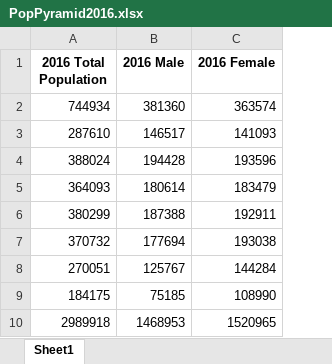
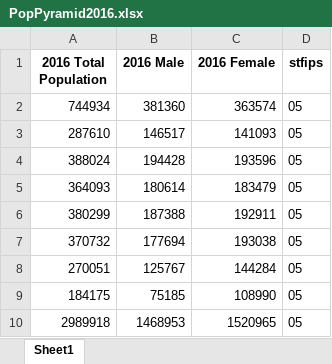
Before and after one commit to CoralVertex/WID-Table-Extraction, an Excel workbook: Population/PopPyramid2016.xlsx, sheet Sheet1, drawn as a sheet; values as stored, in another font and other column widths than the file's, no borders; the diff names each change by its address in the sheet, - before the commit and + after, or states it on an @@ line.

```diff
--- a/Population/PopPyramid2016.xlsx (sheet Sheet1)
+++ b/Population/PopPyramid2016.xlsx (sheet Sheet1)
+column D (stfips), rows 2-10: all 05
```
Also changed, not shown: Population/PopPyramid2021.xlsx, Population/populationdetail.xlsx, 1 other file.
